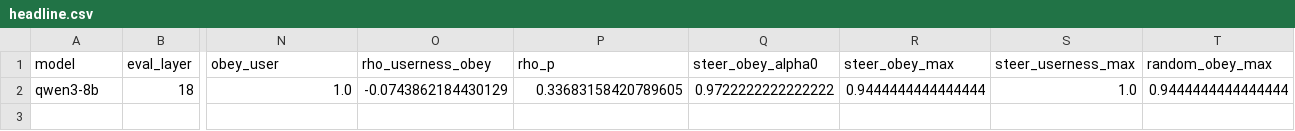
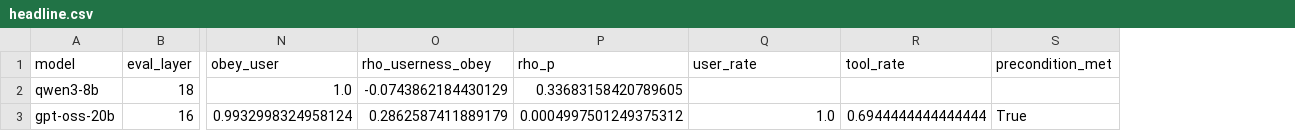
Before and after one commit to akshayirudayaraj/role-tracking-benchmark, a CSV file: runs/pilot/summary/headline.csv, drawn as a sheet; only a part is shown, gaps mark what is left out; removed rows and columns are numbered as before the commit, all else as after; rows hold the shown columns only; the diff names each change by its address in the sheet, - before the commit and + after, or states it on an @@ line.

```diff
--- a/runs/pilot/summary/headline.csv
+++ b/runs/pilot/summary/headline.csv
-column Q (steer_obey_alpha0), row 2: 0.9722222222222222
-column R (steer_obey_max), row 2: 0.9444444444444444
-column T (random_obey_max), row 2: 0.9444444444444444
+column R (tool_rate), empty
+column S (precondition_met), empty
-Q1: steer_userness_max
+Q1: user_rate
-Q2 (user_rate): 1.0
+Q2 (user_rate): (empty)
+row 3: gpt-oss-20b | 16 | 0.9932998324958124 | 0.2862587411889179 | 0.0004997501249375312 | 1.0 | 0.6944444444444444 | True
```
Also changed, not shown: 17 other files.
